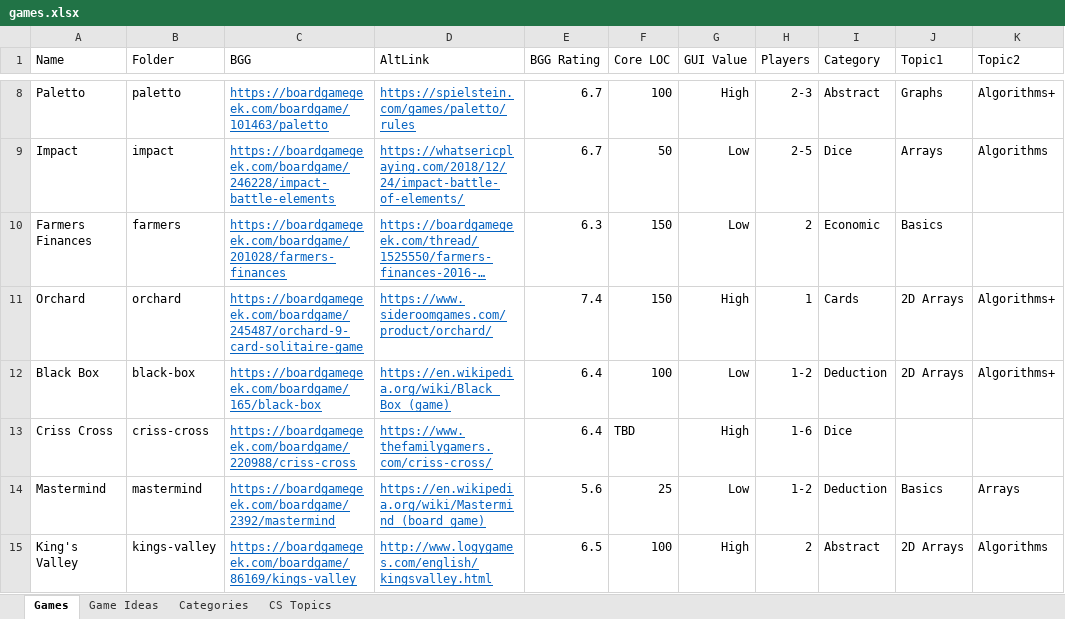
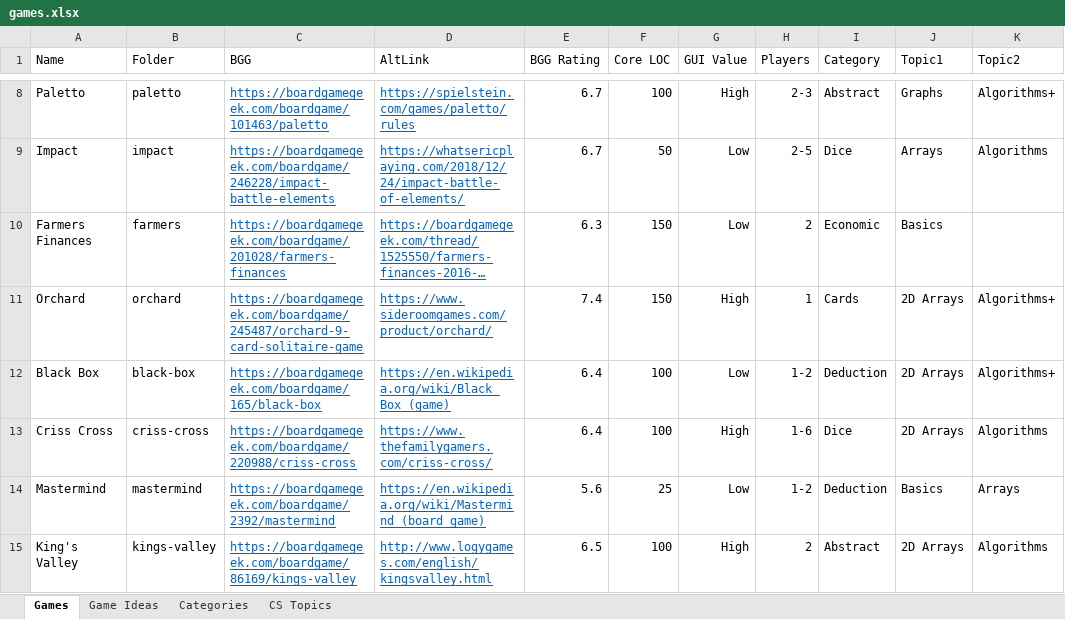
Before and after one commit to rg-software/board-games, an Excel workbook: games.xlsx, sheet Games, drawn as a sheet; only a part is shown, gaps mark what is left out; long unchanged cells end in …; values as stored, in another font and other column widths than the file's, no borders; table styles not drawn; the diff names each change by its address in the sheet, - before the commit and + after, or states it on an @@ line.

```diff
--- a/games.xlsx (sheet Games)
+++ b/games.xlsx (sheet Games)
-F13 (Core LOC): TBD
+F13 (Core LOC): 100
-J13 (Topic1): (empty)
+J13 (Topic1): 2D Arrays
-K13 (Topic2): (empty)
+K13 (Topic2): Algorithms
```
Also changed, not shown: 5 other files.
